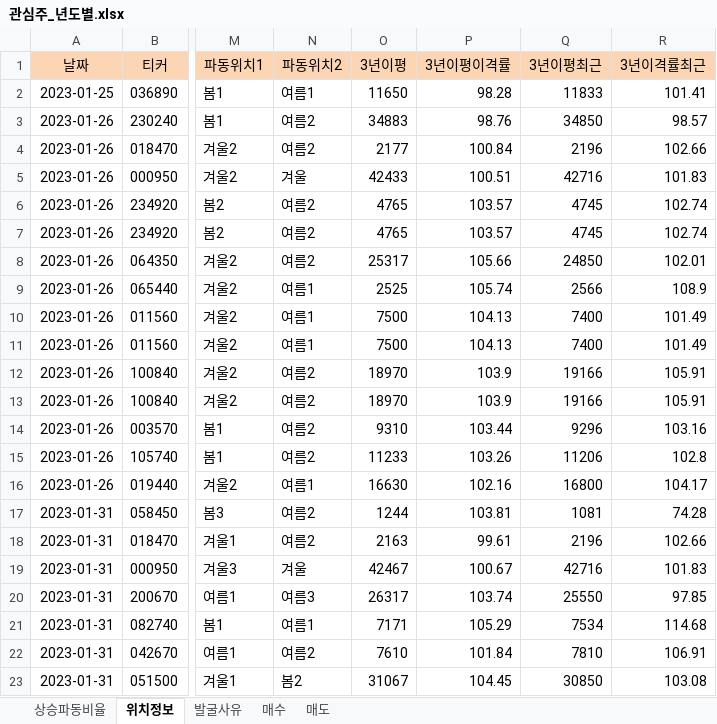
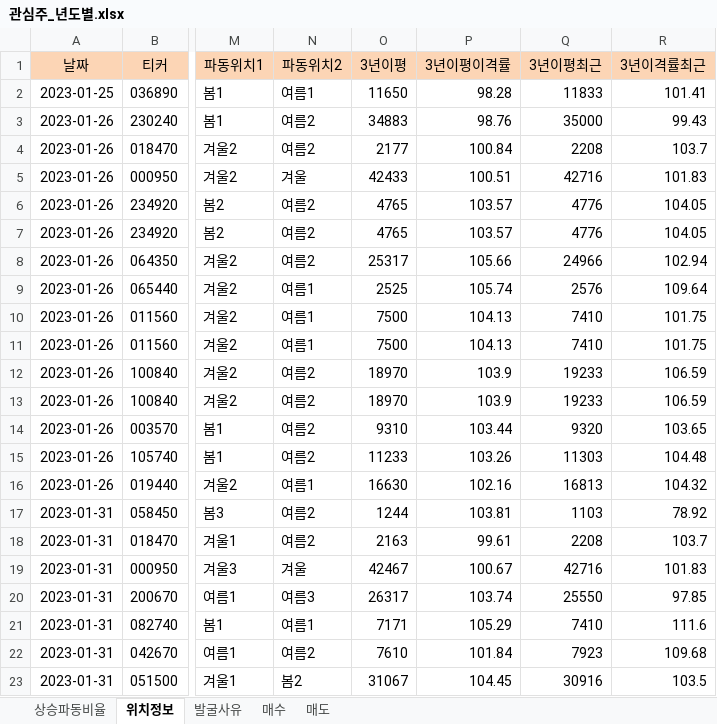
Before and after one commit to wndskim/stock, an Excel workbook: Data/관심주_년도별.xlsx, sheet 위치정보, drawn as a sheet; only a part is shown, gaps mark what is left out; values as stored, in another font and other column widths than the file's, no borders; the diff names each change by its address in the sheet, - before the commit and + after, or states it on an @@ line.

Commit message:
Update 관심주_년도별.xlsx

```diff
--- a/Data/관심주_년도별.xlsx (sheet 위치정보)
+++ b/Data/관심주_년도별.xlsx (sheet 위치정보)
-Q3 (3년이평최근): 34850
+Q3 (3년이평최근): 35000
-R3 (3년이격률최근): 98.57
+R3 (3년이격률최근): 99.43
-Q4 (3년이평최근): 2196
+Q4 (3년이평최근): 2208
-R4 (3년이격률최근): 102.66
+R4 (3년이격률최근): 103.7
-Q6:Q7 (3년이평최근): 4745
+Q6:Q7 (3년이평최근): 4776
-R6:R7 (3년이격률최근): 102.74
+R6:R7 (3년이격률최근): 104.05
-Q8 (3년이평최근): 24850
+Q8 (3년이평최근): 24966
-R8 (3년이격률최근): 102.01
+R8 (3년이격률최근): 102.94
-Q9 (3년이평최근): 2566
+Q9 (3년이평최근): 2576
-R9 (3년이격률최근): 108.9
+R9 (3년이격률최근): 109.64
-Q10:Q11 (3년이평최근): 7400
+Q10:Q11 (3년이평최근): 7410
-R10:R11 (3년이격률최근): 101.49
+R10:R11 (3년이격률최근): 101.75
-Q12:Q13 (3년이평최근): 19166
+Q12:Q13 (3년이평최근): 19233
-R12:R13 (3년이격률최근): 105.91
+R12:R13 (3년이격률최근): 106.59
-Q14 (3년이평최근): 9296
+Q14 (3년이평최근): 9320
-R14 (3년이격률최근): 103.16
+R14 (3년이격률최근): 103.65
-Q15 (3년이평최근): 11206
+Q15 (3년이평최근): 11303
-R15 (3년이격률최근): 102.8
+R15 (3년이격률최근): 104.48
-Q16 (3년이평최근): 16800
+Q16 (3년이평최근): 16813
-R16 (3년이격률최근): 104.17
+R16 (3년이격률최근): 104.32
-Q17 (3년이평최근): 1081
+Q17 (3년이평최근): 1103
-R17 (3년이격률최근): 74.28
+R17 (3년이격률최근): 78.92
-Q18 (3년이평최근): 2196
+Q18 (3년이평최근): 2208
-R18 (3년이격률최근): 102.66
+R18 (3년이격률최근): 103.7
-Q21 (3년이평최근): 7534
+Q21 (3년이평최근): 7410
-R21 (3년이격률최근): 114.68
+R21 (3년이격률최근): 111.6
-Q22 (3년이평최근): 7810
+Q22 (3년이평최근): 7923
-R22 (3년이격률최근): 106.91
+R22 (3년이격률최근): 109.68
-Q23 (3년이평최근): 30850
+Q23 (3년이평최근): 30916
-R23 (3년이격률최근): 103.08
+R23 (3년이격률최근): 103.5
```
